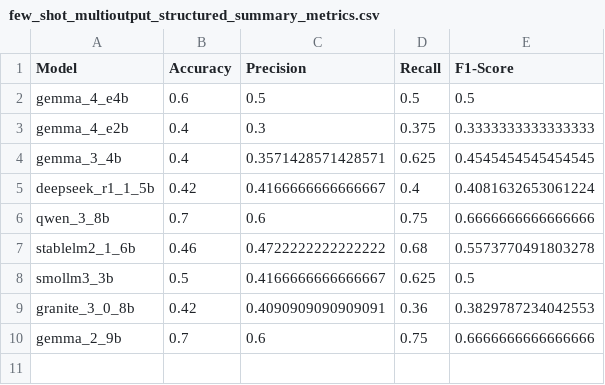
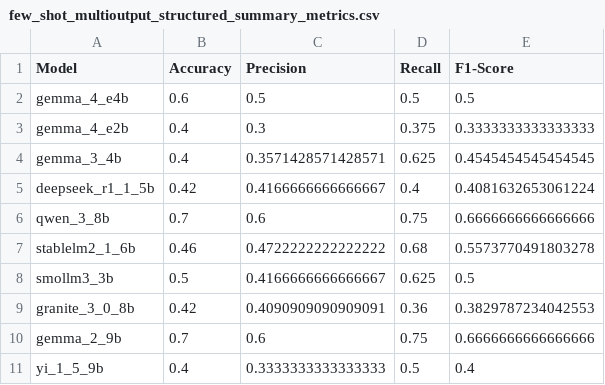
Before and after one commit to kvdep/NLP_CLICKBAIT_PROMPTING_EXP_LOG, a CSV file: results/few_shot_multioutput_structured_summary_metrics.csv, drawn as a sheet; the diff names each change by its address in the sheet, - before the commit and + after, or states it on an @@ line.

Commit message:
[MAIN] Add exp few_shot_multioutput_structured for heavy model yi_1_5_9b

```diff
--- a/results/few_shot_multioutput_structured_summary_metrics.csv
+++ b/results/few_shot_multioutput_structured_summary_metrics.csv
+row 11: yi_1_5_9b | 0.4 | 0.3333333333333333 | 0.5 | 0.4
```
Also changed, not shown: 2 other files.
